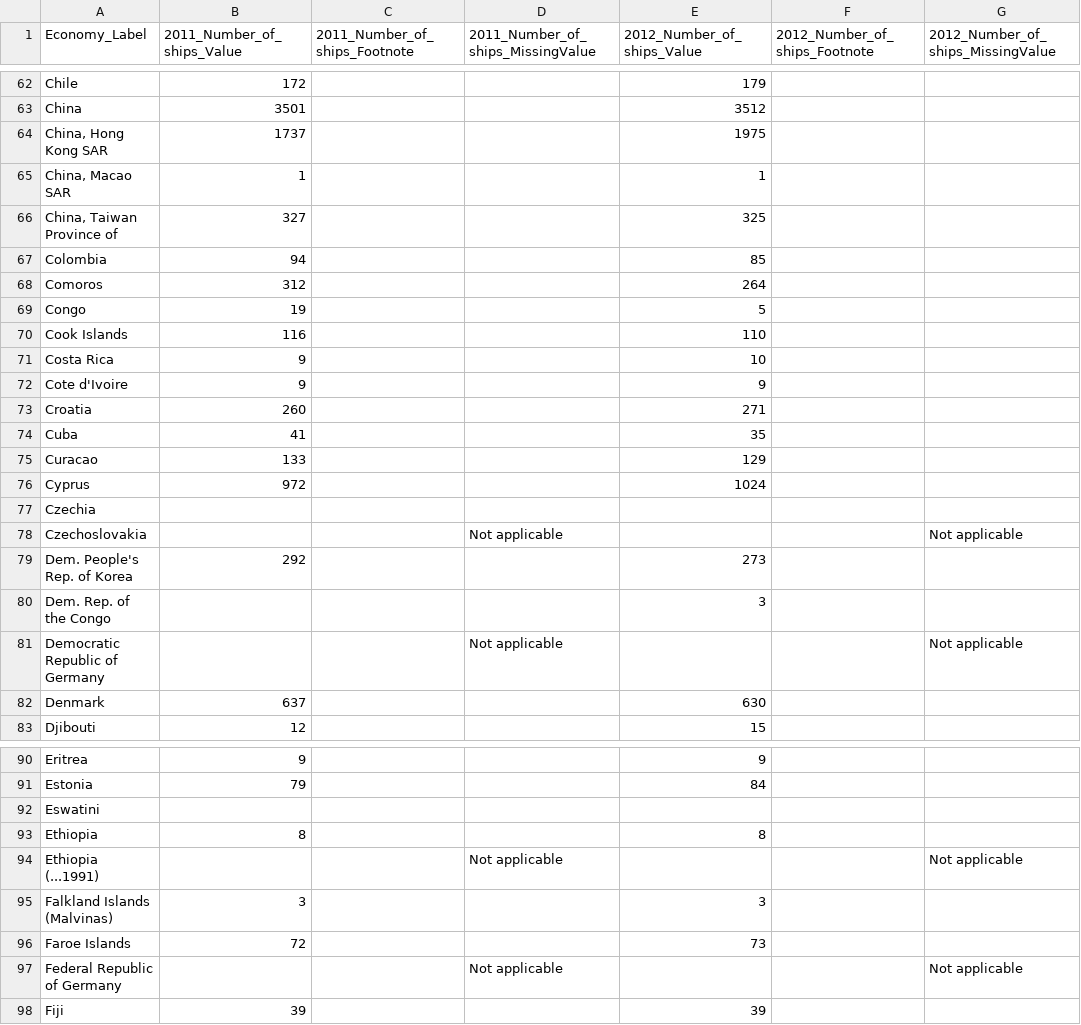
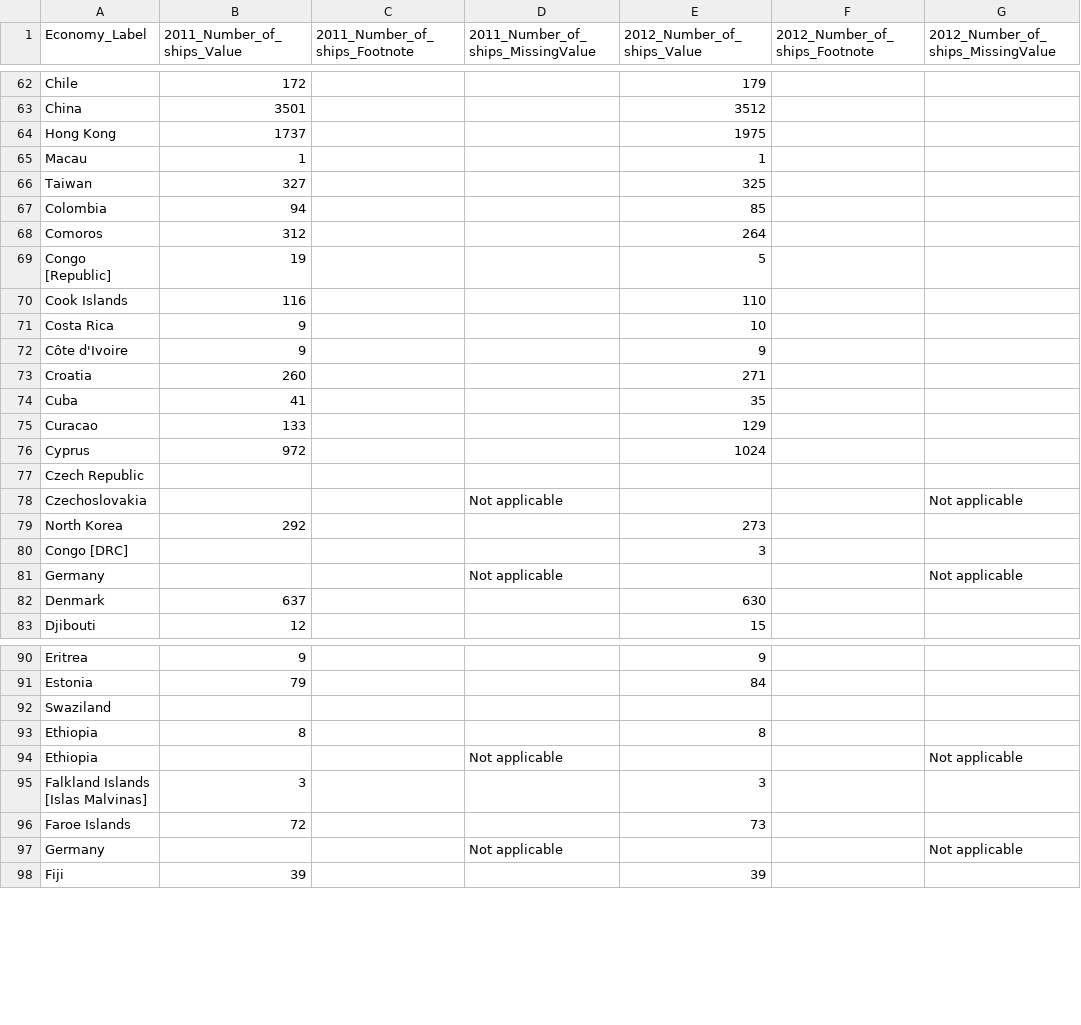
Before and after one commit to steveoVivo/Global-Vessel-Insurance-Agent, a CSV file: backend/data/archive/Num_of_Ships_2011_2025.csv, drawn as a sheet; only a part is shown, gaps mark what is left out; the diff covers the shown part only; the diff names each change by its address in the sheet, - before the commit and + after, or states it on an @@ line.

```diff
--- a/backend/data/archive/Num_of_Ships_2011_2025.csv
+++ b/backend/data/archive/Num_of_Ships_2011_2025.csv
-A64 (Economy_Label): China, Hong Kong SAR
+A64 (Economy_Label): Hong Kong
-A65 (Economy_Label): China, Macao SAR
+A65 (Economy_Label): Macau
-A66 (Economy_Label): China, Taiwan Province of
+A66 (Economy_Label): Taiwan
-A69 (Economy_Label): Congo
+A69 (Economy_Label): Congo [Republic]
-A72 (Economy_Label): Cote d'Ivoire
+A72 (Economy_Label): Côte d'Ivoire
-A77 (Economy_Label): Czechia
+A77 (Economy_Label): Czech Republic
-A79 (Economy_Label): Dem. People's Rep. of Korea
+A79 (Economy_Label): North Korea
-A80 (Economy_Label): Dem. Rep. of the Congo
+A80 (Economy_Label): Congo [DRC]
-A81 (Economy_Label): Democratic Republic of Germany
+A81 (Economy_Label): Germany
-A92 (Economy_Label): Eswatini
+A92 (Economy_Label): Swaziland
-A94 (Economy_Label): Ethiopia (...1991)
+A94 (Economy_Label): Ethiopia
-A95 (Economy_Label): Falkland Islands (Malvinas)
+A95 (Economy_Label): Falkland Islands [Islas Malvinas]
-A97 (Economy_Label): Federal Republic of Germany
+A97 (Economy_Label): Germany
```
Also changed, not shown: 25 edited cells elsewhere in this file, 13 other files.
